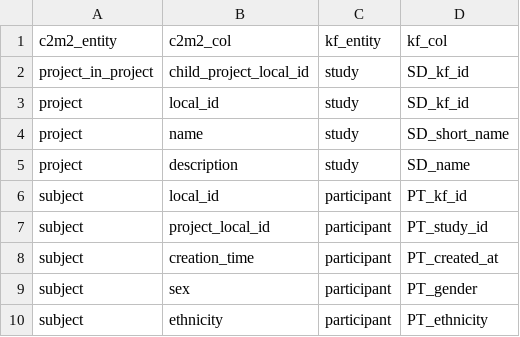
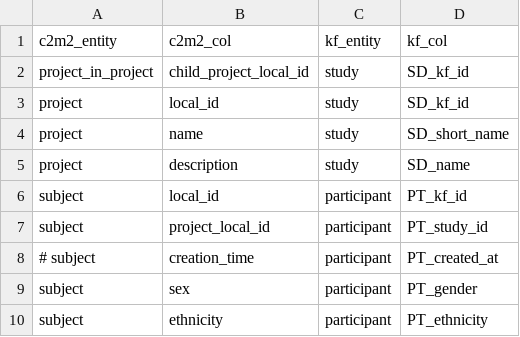
Before and after one commit to kids-first/c2m2-submission-process, a TSV file: kf_to_c2m2_etl/conversion_tables/kf_to_c2m2_mappings/column_mapping.tsv, drawn as a sheet; only a part is shown.

Commit message:
:sparkles: Added possiblity for comments in the column mapping file.

```diff
--- a/kf_to_c2m2_etl/conversion_tables/kf_to_c2m2_mappings/column_mapping.tsv
+++ b/kf_to_c2m2_etl/conversion_tables/kf_to_c2m2_mappings/column_mapping.tsv
@@ -7,3 +7,3 @@ subject	local_id	participant	PT_kf_id
 subject	project_local_id	participant	PT_study_id
-subject	creation_time	participant	PT_created_at
+# subject	creation_time	participant	PT_created_at
 subject	sex	participant	PT_gender
```
Also changed, not shown: 1 other file.
